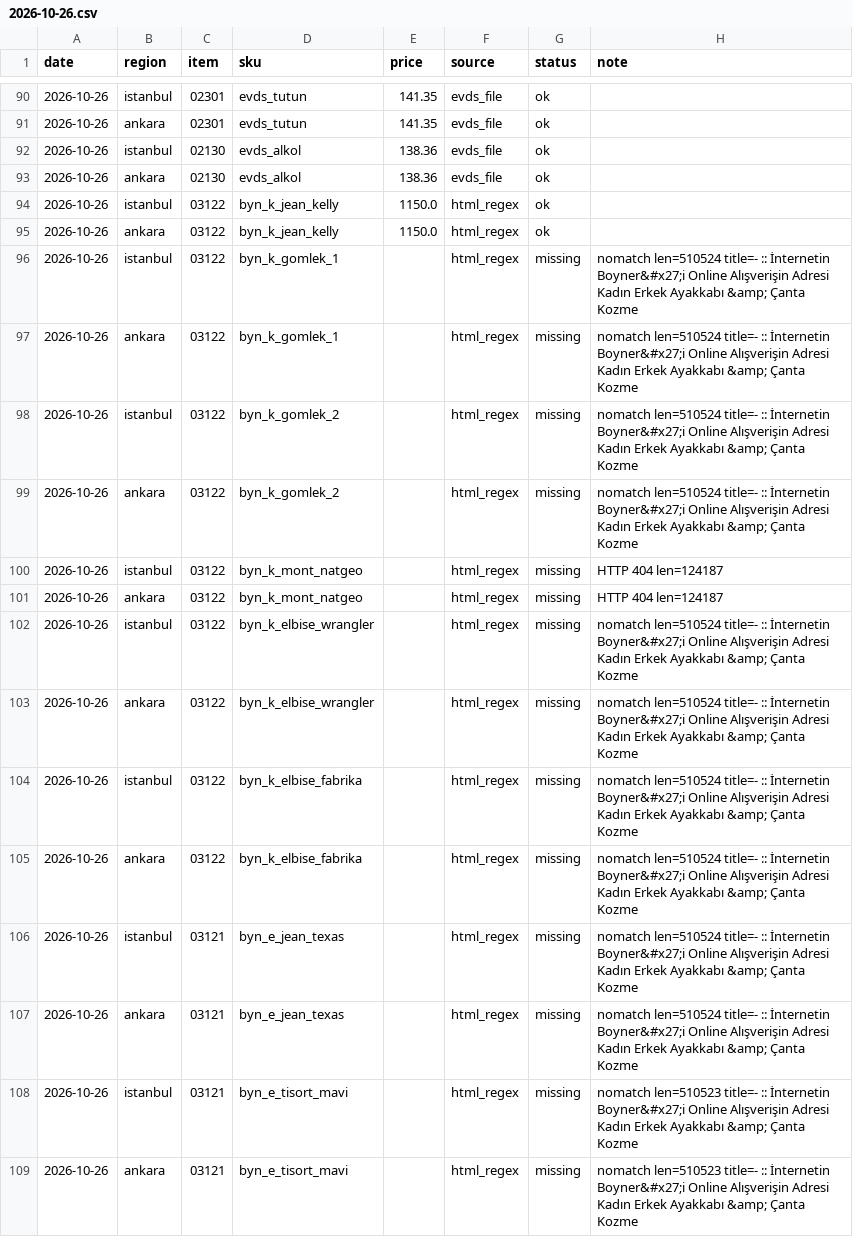
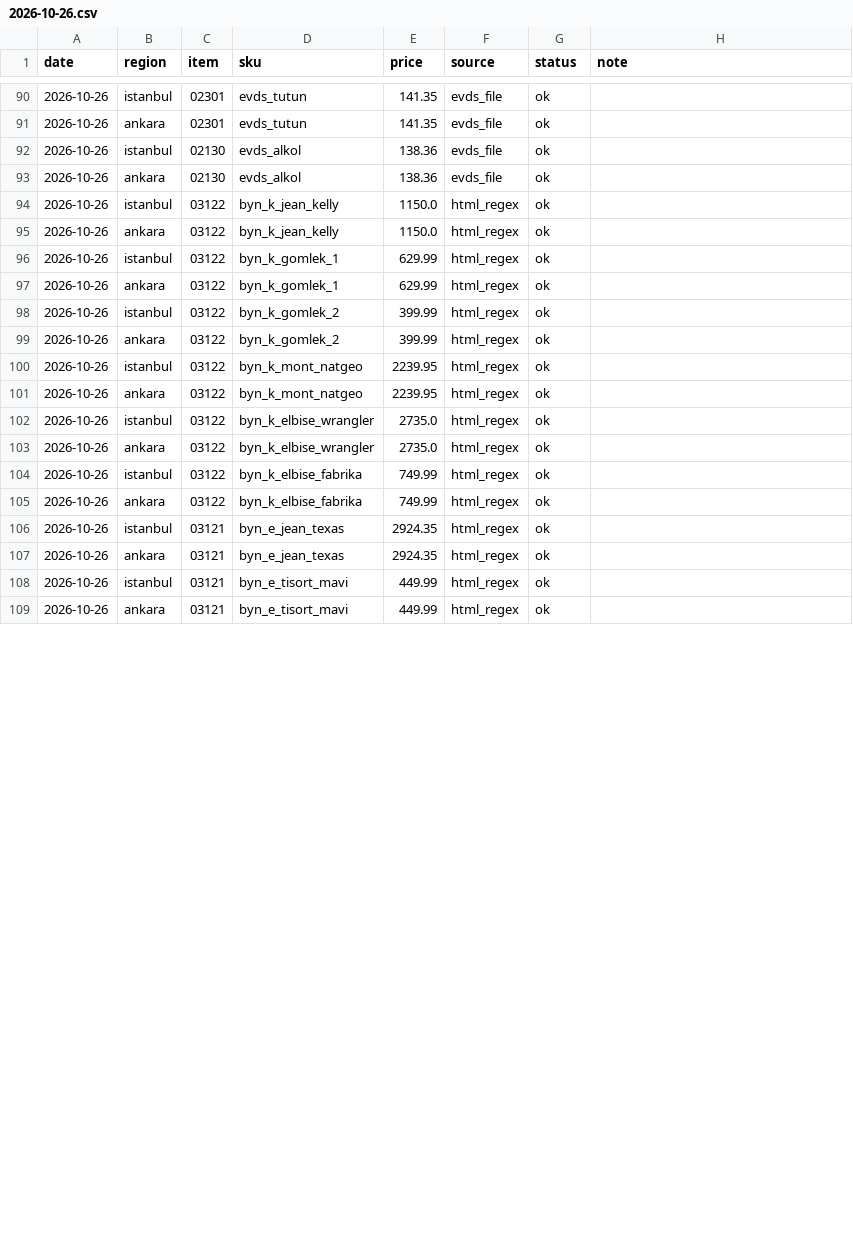
Before and after one commit to fkasap/KTufe, a CSV file: data/raw/2026-10-26.csv, drawn as a sheet; only a part is shown, gaps mark what is left out; the diff covers the shown part only.

Commit message:
data: 2026-10-26 çekimi

```diff
--- a/data/raw/2026-10-26.csv
+++ b/data/raw/2026-10-26.csv
@@ -107,15 +107,15 @@ date,region,item,sku,price,source,status,note
 2026-10-26,ankara,03122,byn_k_jean_kelly,1150.0,html_regex,ok,
-2026-10-26,istanbul,03122,byn_k_gomlek_1,,html_regex,missing,nomatch len=510524 title=- ::  İnternetin Boyner&#x27;i Online Alışverişin Adresi Kadın Erkek Ayakkabı &amp; Çanta Kozme
-2026-10-26,ankara,03122,byn_k_gomlek_1,,html_regex,missing,nomatch len=510524 title=- ::  İnternetin Boyner&#x27;i Online Alışverişin Adresi Kadın Erkek Ayakkabı &amp; Çanta Kozme
-2026-10-26,istanbul,03122,byn_k_gomlek_2,,html_regex,missing,nomatch len=510524 title=- ::  İnternetin Boyner&#x27;i Online Alışverişin Adresi Kadın Erkek Ayakkabı &amp; Çanta Kozme
-2026-10-26,ankara,03122,byn_k_gomlek_2,,html_regex,missing,nomatch len=510524 title=- ::  İnternetin Boyner&#x27;i Online Alışverişin Adresi Kadın Erkek Ayakkabı &amp; Çanta Kozme
-2026-10-26,istanbul,03122,byn_k_mont_natgeo,,html_regex,missing,HTTP 404 len=124187
-2026-10-26,ankara,03122,byn_k_mont_natgeo,,html_regex,missing,HTTP 404 len=124187
-2026-10-26,istanbul,03122,byn_k_elbise_wrangler,,html_regex,missing,nomatch len=510524 title=- ::  İnternetin Boyner&#x27;i Online Alışverişin Adresi Kadın Erkek Ayakkabı &amp; Çanta Kozme
-2026-10-26,ankara,03122,byn_k_elbise_wrangler,,html_regex,missing,nomatch len=510524 title=- ::  İnternetin Boyner&#x27;i Online Alışverişin Adresi Kadın Erkek Ayakkabı &amp; Çanta Kozme
-2026-10-26,istanbul,03122,byn_k_elbise_fabrika,,html_regex,missing,nomatch len=510524 title=- ::  İnternetin Boyner&#x27;i Online Alışverişin Adresi Kadın Erkek Ayakkabı &amp; Çanta Kozme
-2026-10-26,ankara,03122,byn_k_elbise_fabrika,,html_regex,missing,nomatch len=510524 title=- ::  İnternetin Boyner&#x27;i Online Alışverişin Adresi Kadın Erkek Ayakkabı &amp; Çanta Kozme
-2026-10-26,istanbul,03121,byn_e_jean_texas,,html_regex,missing,nomatch len=510524 title=- ::  İnternetin Boyner&#x27;i Online Alışverişin Adresi Kadın Erkek Ayakkabı &amp; Çanta Kozme
-2026-10-26,ankara,03121,byn_e_jean_texas,,html_regex,missing,nomatch len=510524 title=- ::  İnternetin Boyner&#x27;i Online Alışverişin Adresi Kadın Erkek Ayakkabı &amp; Çanta Kozme
-2026-10-26,istanbul,03121,byn_e_tisort_mavi,,html_regex,missing,nomatch len=510523 title=- ::  İnternetin Boyner&#x27;i Online Alışverişin Adresi Kadın Erkek Ayakkabı &amp; Çanta Kozme
-2026-10-26,ankara,03121,byn_e_tisort_mavi,,html_regex,missing,nomatch len=510523 title=- ::  İnternetin Boyner&#x27;i Online Alışverişin Adresi Kadın Erkek Ayakkabı &amp; Çanta Kozme
+2026-10-26,istanbul,03122,byn_k_gomlek_1,629.99,html_regex,ok,
+2026-10-26,ankara,03122,byn_k_gomlek_1,629.99,html_regex,ok,
+2026-10-26,istanbul,03122,byn_k_gomlek_2,399.99,html_regex,ok,
+2026-10-26,ankara,03122,byn_k_gomlek_2,399.99,html_regex,ok,
+2026-10-26,istanbul,03122,byn_k_mont_natgeo,2239.95,html_regex,ok,
+2026-10-26,ankara,03122,byn_k_mont_natgeo,2239.95,html_regex,ok,
+2026-10-26,istanbul,03122,byn_k_elbise_wrangler,2735.0,html_regex,ok,
+2026-10-26,ankara,03122,byn_k_elbise_wrangler,2735.0,html_regex,ok,
+2026-10-26,istanbul,03122,byn_k_elbise_fabrika,749.99,html_regex,ok,
+2026-10-26,ankara,03122,byn_k_elbise_fabrika,749.99,html_regex,ok,
+2026-10-26,istanbul,03121,byn_e_jean_texas,2924.35,html_regex,ok,
+2026-10-26,ankara,03121,byn_e_jean_texas,2924.35,html_regex,ok,
+2026-10-26,istanbul,03121,byn_e_tisort_mavi,449.99,html_regex,ok,
+2026-10-26,ankara,03121,byn_e_tisort_mavi,449.99,html_regex,ok,
```
Also changed, not shown: 42 edited cells elsewhere in this file.
